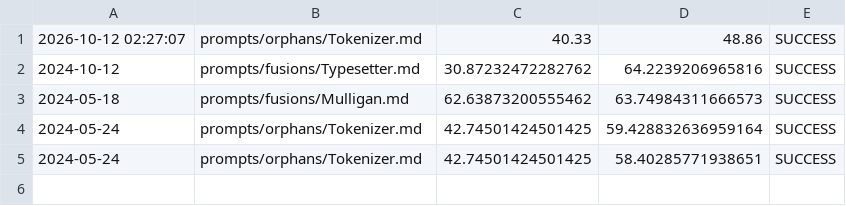
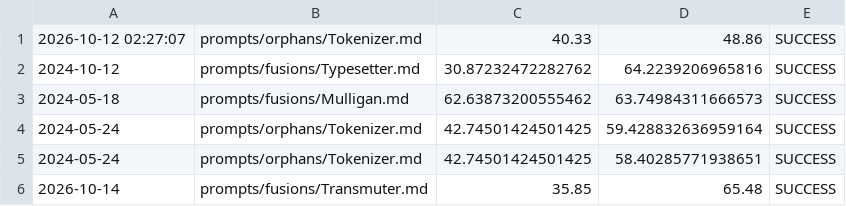
Before and after one commit to ekayaprod/jules-agent-roster, a CSV file: reports/roster-grading/remediation-log.csv, drawn as a sheet; the diff names each change by its address in the sheet, - before the commit and + after, or states it on an @@ line.

```diff
--- a/reports/roster-grading/remediation-log.csv
+++ b/reports/roster-grading/remediation-log.csv
+row 6: 2026-10-14 | prompts/fusions/Transmuter.md | 35.85 | 65.48 | SUCCESS
```
Also changed, not shown: 2 other files.
